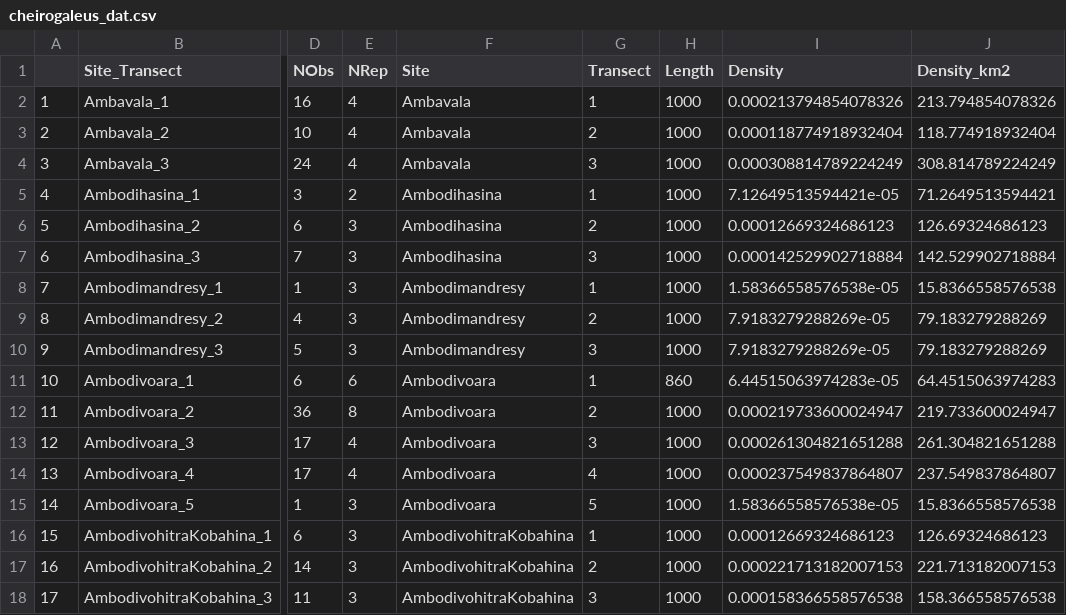
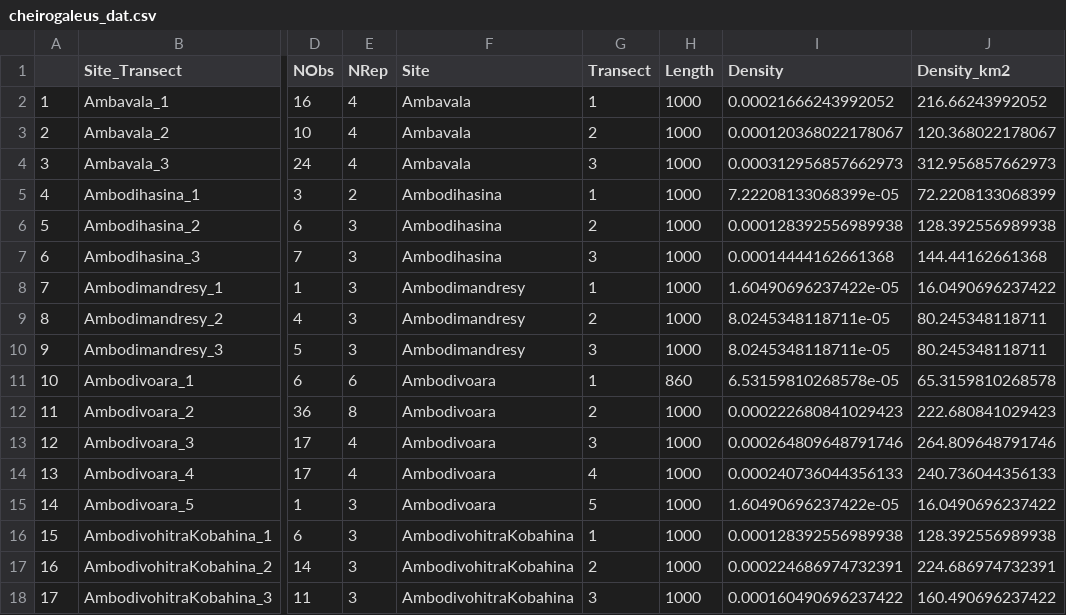
Before and after one commit to camilledesisto/COMATSA_Submission, a CSV file: Data/cheirogaleus_dat.csv, drawn as a sheet; only a part is shown, gaps mark what is left out; the diff covers the shown part only; the diff names each change by its address in the sheet, - before the commit and + after, or states it on an @@ line.

```diff
--- a/Data/cheirogaleus_dat.csv
+++ b/Data/cheirogaleus_dat.csv
-I2 (Density): 0.000213794854078326
+I2 (Density): 0.00021666243992052
-J2 (Density_km2): 213.794854078326
+J2 (Density_km2): 216.66243992052
-I3 (Density): 0.000118774918932404
+I3 (Density): 0.000120368022178067
-J3 (Density_km2): 118.774918932404
+J3 (Density_km2): 120.368022178067
-I4 (Density): 0.000308814789224249
+I4 (Density): 0.000312956857662973
-J4 (Density_km2): 308.814789224249
+J4 (Density_km2): 312.956857662973
-I5 (Density): 7.12649513594421e-05
+I5 (Density): 7.22208133068399e-05
-J5 (Density_km2): 71.2649513594421
+J5 (Density_km2): 72.2208133068399
-I6 (Density): 0.00012669324686123
+I6 (Density): 0.000128392556989938
-J6 (Density_km2): 126.69324686123
+J6 (Density_km2): 128.392556989938
-I7 (Density): 0.000142529902718884
+I7 (Density): 0.00014444162661368
-J7 (Density_km2): 142.529902718884
+J7 (Density_km2): 144.44162661368
-I8 (Density): 1.58366558576538e-05
+I8 (Density): 1.60490696237422e-05
-J8 (Density_km2): 15.8366558576538
+J8 (Density_km2): 16.0490696237422
-I9:I10 (Density): 7.9183279288269e-05
+I9:I10 (Density): 8.0245348118711e-05
-J9:J10 (Density_km2): 79.183279288269
+J9:J10 (Density_km2): 80.245348118711
-I11 (Density): 6.44515063974283e-05
+I11 (Density): 6.53159810268578e-05
-J11 (Density_km2): 64.4515063974283
+J11 (Density_km2): 65.3159810268578
-I12 (Density): 0.000219733600024947
+I12 (Density): 0.000222680841029423
-J12 (Density_km2): 219.733600024947
+J12 (Density_km2): 222.680841029423
-I13 (Density): 0.000261304821651288
+I13 (Density): 0.000264809648791746
-J13 (Density_km2): 261.304821651288
+J13 (Density_km2): 264.809648791746
-I14 (Density): 0.000237549837864807
+I14 (Density): 0.000240736044356133
-J14 (Density_km2): 237.549837864807
+J14 (Density_km2): 240.736044356133
-I15 (Density): 1.58366558576538e-05
+I15 (Density): 1.60490696237422e-05
-J15 (Density_km2): 15.8366558576538
+J15 (Density_km2): 16.0490696237422
-I16 (Density): 0.00012669324686123
+I16 (Density): 0.000128392556989938
-J16 (Density_km2): 126.69324686123
+J16 (Density_km2): 128.392556989938
-I17 (Density): 0.000221713182007153
+I17 (Density): 0.000224686974732391
-J17 (Density_km2): 221.713182007153
+J17 (Density_km2): 224.686974732391
-I18 (Density): 0.000158366558576538
+I18 (Density): 0.000160490696237422
-J18 (Density_km2): 158.366558576538
+J18 (Density_km2): 160.490696237422
```
Also changed, not shown: 18 edited cells elsewhere in this file, Data/allocebus_dat.csv, Data/microcebus_dat.csv, 6 other files.
